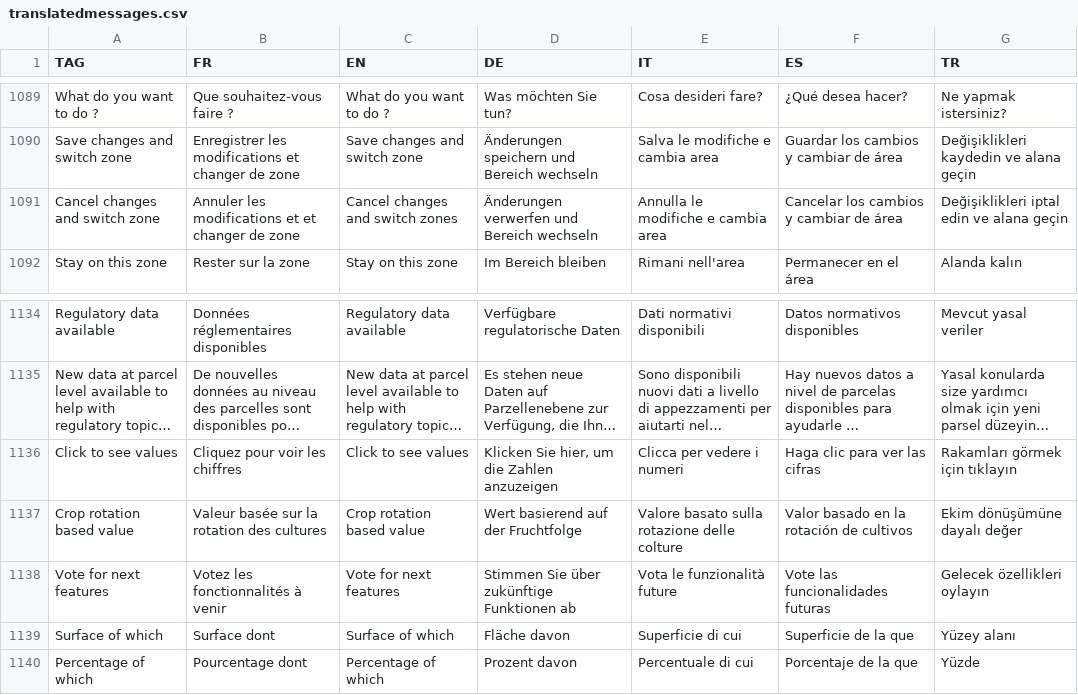
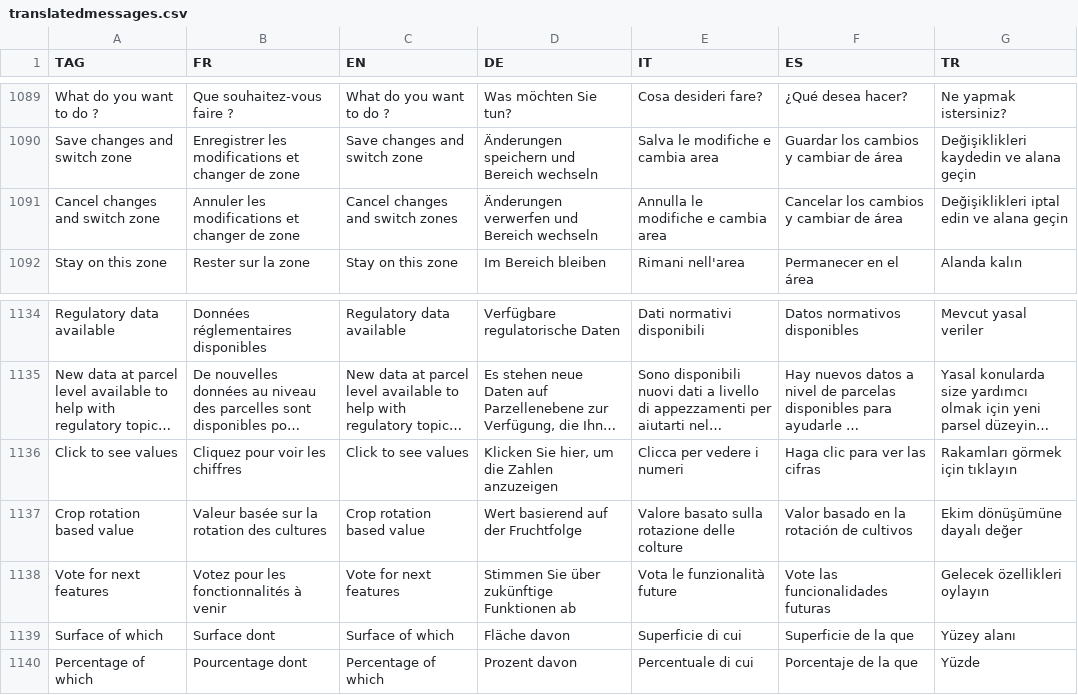
Before and after one commit to hyperplanning/hyperassets, a CSV file: translatedmessages.csv, drawn as a sheet; only a part is shown, gaps mark what is left out; long unchanged cells end in …; the diff names each change by its address in the sheet, - before the commit and + after, or states it on an @@ line.

Commit message:
Update translatedmessages.csv

```diff
--- a/translatedmessages.csv
+++ b/translatedmessages.csv
-B1091 (FR): …modifications et et changer de…
+B1091 (FR): …modifications et changer de…
-B1138 (FR): Votez les fonctionnalités à venir
+B1138 (FR): Votez pour les fonctionnalités à venir
```
